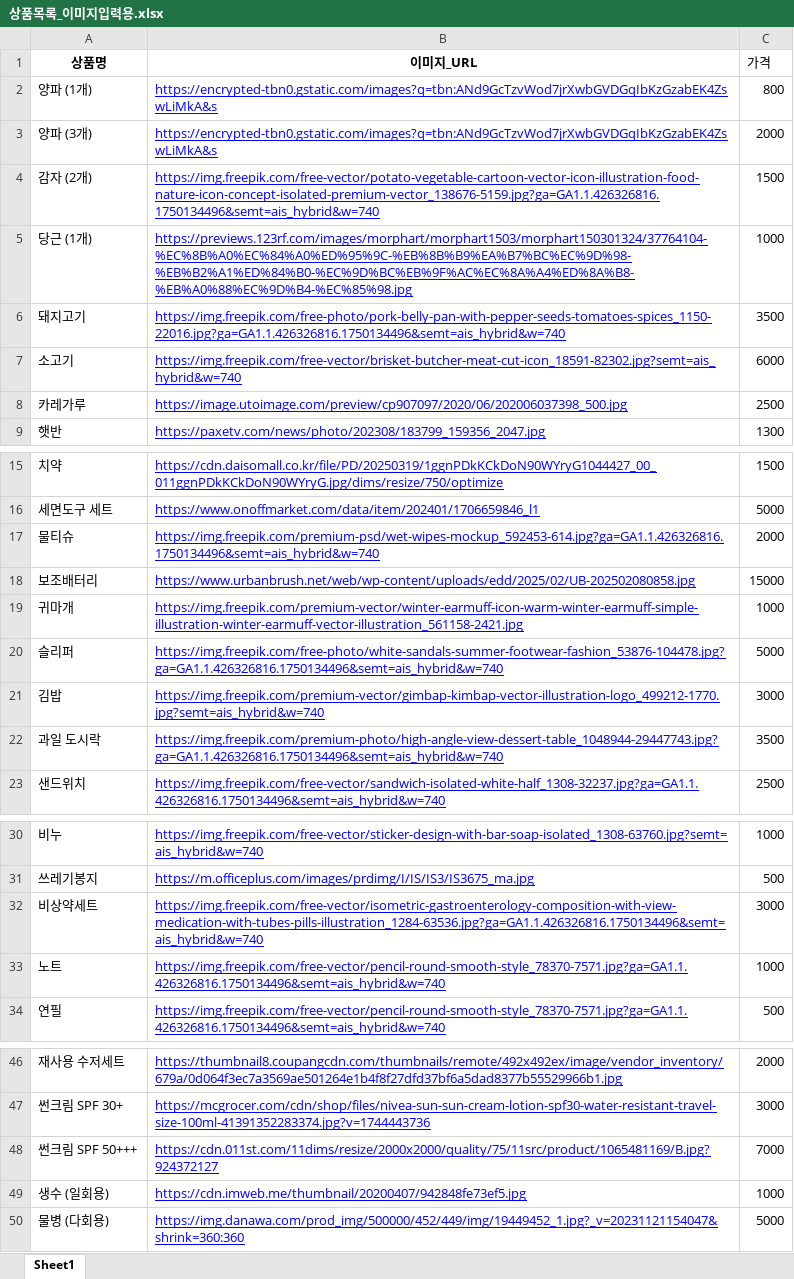
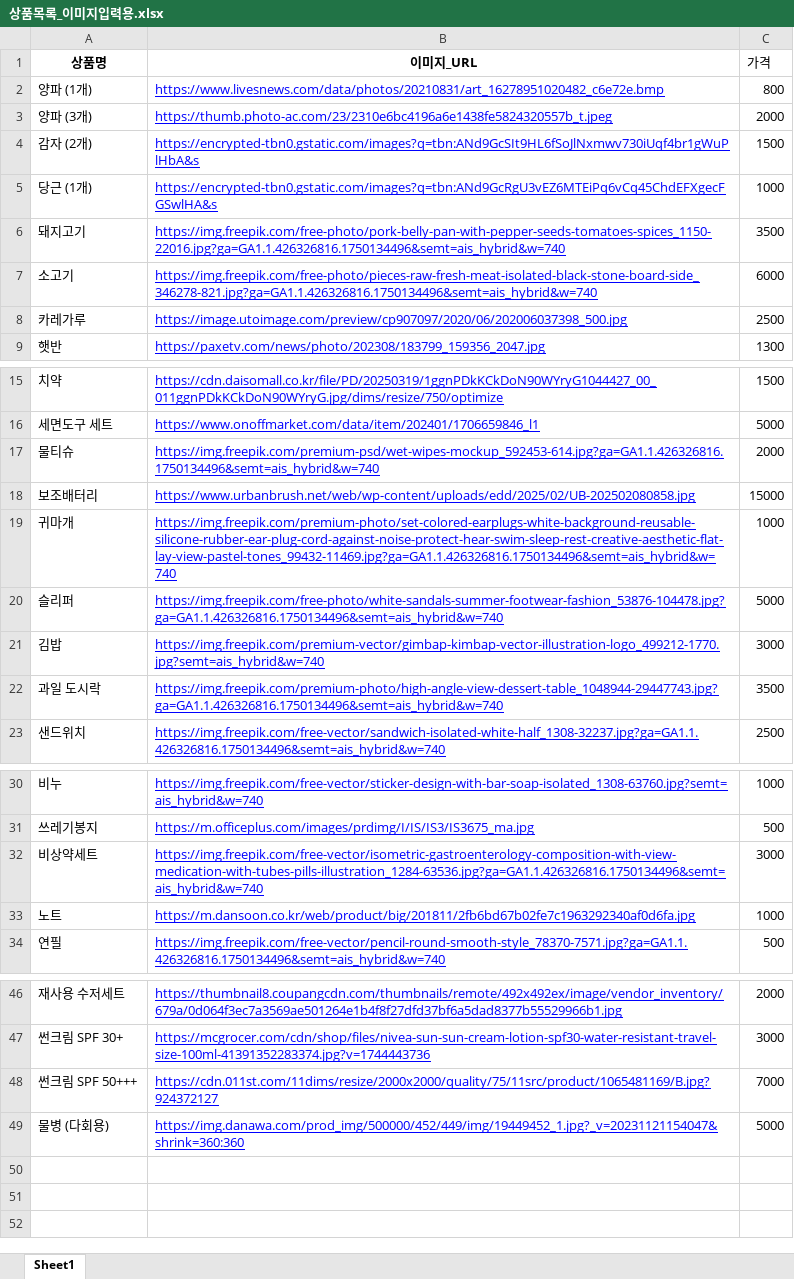
Before and after one commit to hyominyams/shopping-mission-app, an Excel workbook: 상품목록_이미지입력용.xlsx, sheet Sheet1, drawn as a sheet; only a part is shown, gaps mark what is left out; values as stored, in another font and other column widths than the file's, no borders; the diff names each change by its address in the sheet, - before the commit and + after, or states it on an @@ line.

Commit message:
Add files via upload

```diff
--- a/상품목록_이미지입력용.xlsx (sheet Sheet1)
+++ b/상품목록_이미지입력용.xlsx (sheet Sheet1)
-B2 (이미지_URL): https://encrypted-tbn0.gstatic.com/images?q=tbn:ANd9GcTzvWod7jrXwbGVDGqIbKzGzabEK4ZswLiMkA&s
+B2 (이미지_URL): https://www.livesnews.com/data/photos/20210831/art_16278951020482_c6e72e.bmp
-B3 (이미지_URL): https://encrypted-tbn0.gstatic.com/images?q=tbn:ANd9GcTzvWod7jrXwbGVDGqIbKzGzabEK4ZswLiMkA&s
+B3 (이미지_URL): https://thumb.photo-ac.com/23/2310e6bc4196a6e1438fe5824320557b_t.jpeg
-B4 (이미지_URL): https://img.freepik.com/free-vector/potato-vegetable-cartoon-vector-icon-illustration-food-nature-icon-concept-isolated-premium-vector_138676-5159.jpg?ga=GA1.1.426326816.1750134496&semt=ais_hybrid&w=740
+B4 (이미지_URL): https://encrypted-tbn0.gstatic.com/images?q=tbn:ANd9GcSIt9HL6fSoJlNxmwv730iUqf4br1gWuPlHbA&s
-B5 (이미지_URL): https://previews.123rf.com/images/morphart/morphart1503/morphart150301324/37764104-%EC%8B%A0%EC%84%A0%ED%95%9C-%EB%8B%B9%EA%B7%BC%EC%9D%98-%EB%B2%A1%ED%84%B0-%EC%9D%BC%EB%9F%AC%EC%8A%A4%ED%8A%B8-%EB%A0%88%EC%9D%B4-%EC%85%98.jpg
+B5 (이미지_URL): https://encrypted-tbn0.gstatic.com/images?q=tbn:ANd9GcRgU3vEZ6MTEiPq6vCq45ChdEFXgecFGSwlHA&s
-B7 (이미지_URL): https://img.freepik.com/free-vector/brisket-butcher-meat-cut-icon_18591-82302.jpg?semt=ais_hybrid&w=740
+B7 (이미지_URL): https://img.freepik.com/free-photo/pieces-raw-fresh-meat-isolated-black-stone-board-side_346278-821.jpg?ga=GA1.1.426326816.1750134496&semt=ais_hybrid&w=740
-B19 (이미지_URL): https://img.freepik.com/premium-vector/winter-earmuff-icon-warm-winter-earmuff-simple-illustration-winter-earmuff-vector-illustration_561158-2421.jpg
+B19 (이미지_URL): https://img.freepik.com/premium-photo/set-colored-earplugs-white-background-reusable-silicone-rubber-ear-plug-cord-against-noise-protect-hear-swim-sleep-rest-creative-aesthetic-flat-lay-view-pastel-tones_99432-11469.jpg?ga=GA1.1.426326816.1750134496&semt=ais_hybrid&w=740
-B33 (이미지_URL): https://img.freepik.com/free-vector/pencil-round-smooth-style_78370-7571.jpg?ga=GA1.1.426326816.1750134496&semt=ais_hybrid&w=740
+B33 (이미지_URL): https://m.dansoon.co.kr/web/product/big/201811/2fb6bd67b02fe7c1963292340af0d6fa.jpg
-row 49: 생수 (일회용) | https://cdn.imweb.me/thumbnail/20200407/942848fe73ef5.jpg | 1000
```
